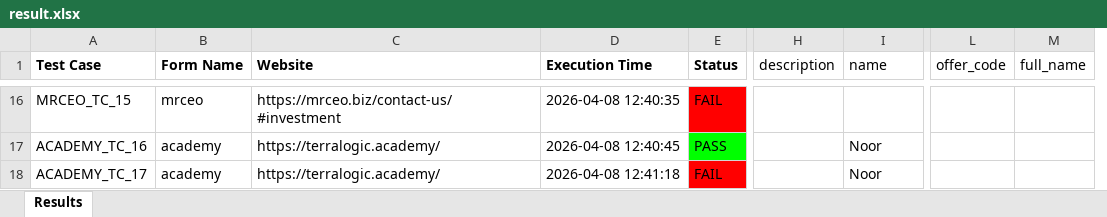
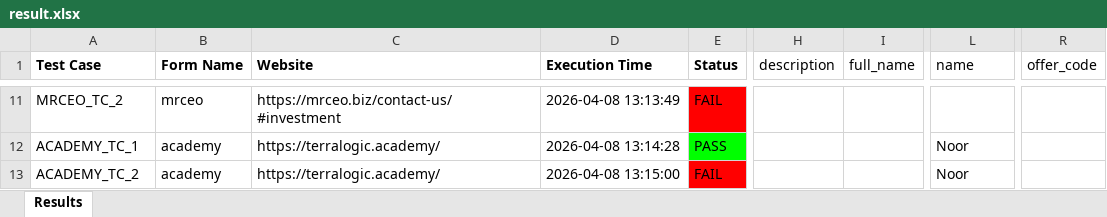
Before and after one commit to noor24mohammed/python-automation-forms, an Excel workbook: result.xlsx, sheet Results, drawn as a sheet; only a part is shown, gaps mark what is left out; values as stored, in another font and other column widths than the file's, no borders; removed rows and columns are numbered as before the commit, all else as after; the diff covers the shown part only; the diff names each change by its address in the sheet, - before the commit and + after, or states it on an @@ line.

```diff
--- a/result.xlsx (sheet Results)
+++ b/result.xlsx (sheet Results)
-column M (full_name), empty
+column R (offer_code), empty
-I1: name
+I1: full_name
-L1: offer_code
+L1: name
-A11 (Test Case): MRCEO_TC_15
+A11 (Test Case): MRCEO_TC_2
-D11 (Execution Time): 2026-04-08 12:40:35
+D11 (Execution Time): 2026-04-08 13:13:49
-A12 (Test Case): ACADEMY_TC_16
+A12 (Test Case): ACADEMY_TC_1
-D12 (Execution Time): 2026-04-08 12:40:45
+D12 (Execution Time): 2026-04-08 13:14:28
-I12:I13 (full_name): Noor
+I12:I13 (full_name): (empty)
-L12:L13 (name): (empty)
+L12:L13 (name): Noor
-A13 (Test Case): ACADEMY_TC_17
+A13 (Test Case): ACADEMY_TC_2
-D13 (Execution Time): 2026-04-08 12:41:18
+D13 (Execution Time): 2026-04-08 13:15:00
```
Also changed, not shown: 1 added row, 6 removed rows and 28 edited cells elsewhere in this sheet, 5 other files.
